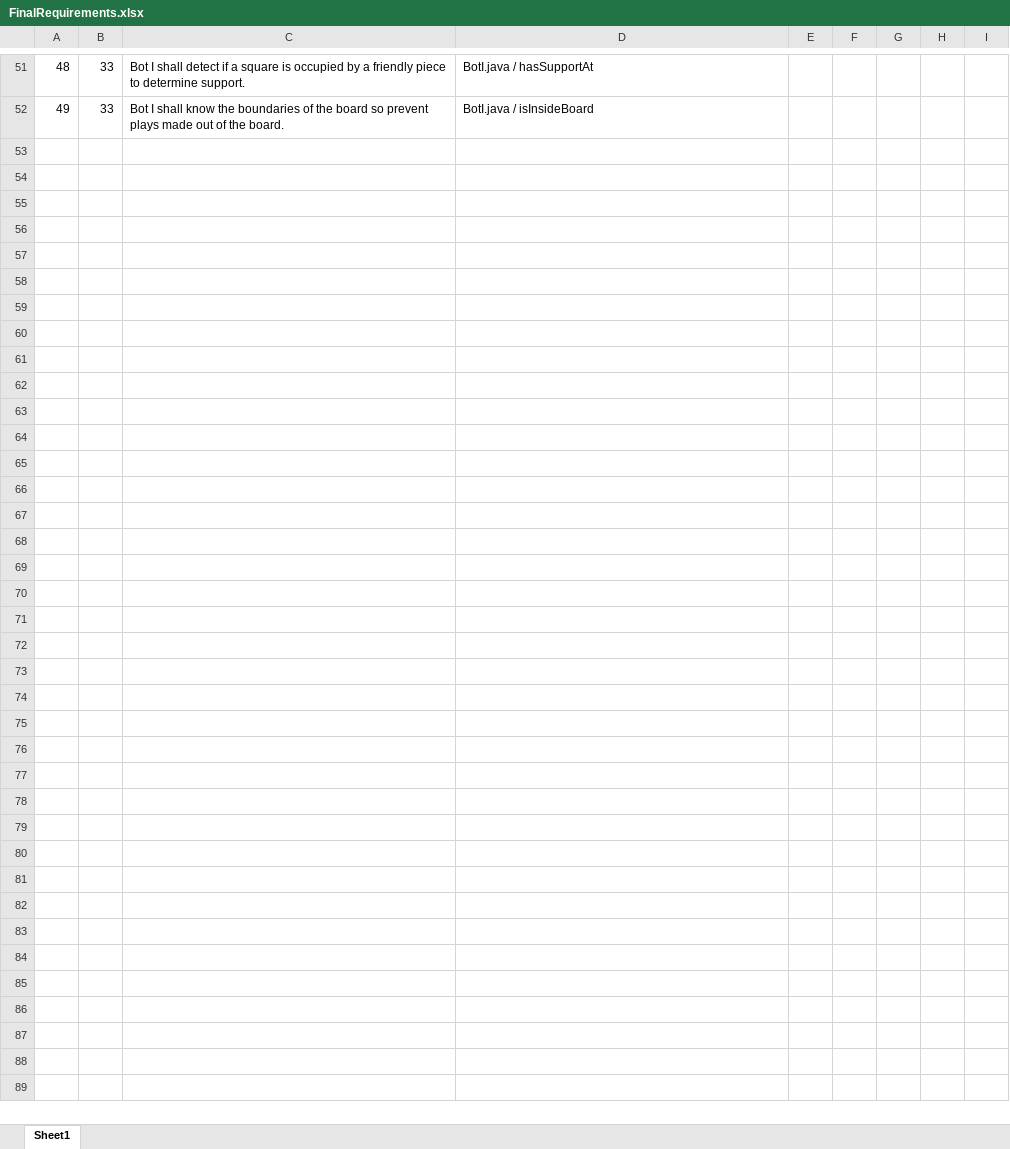
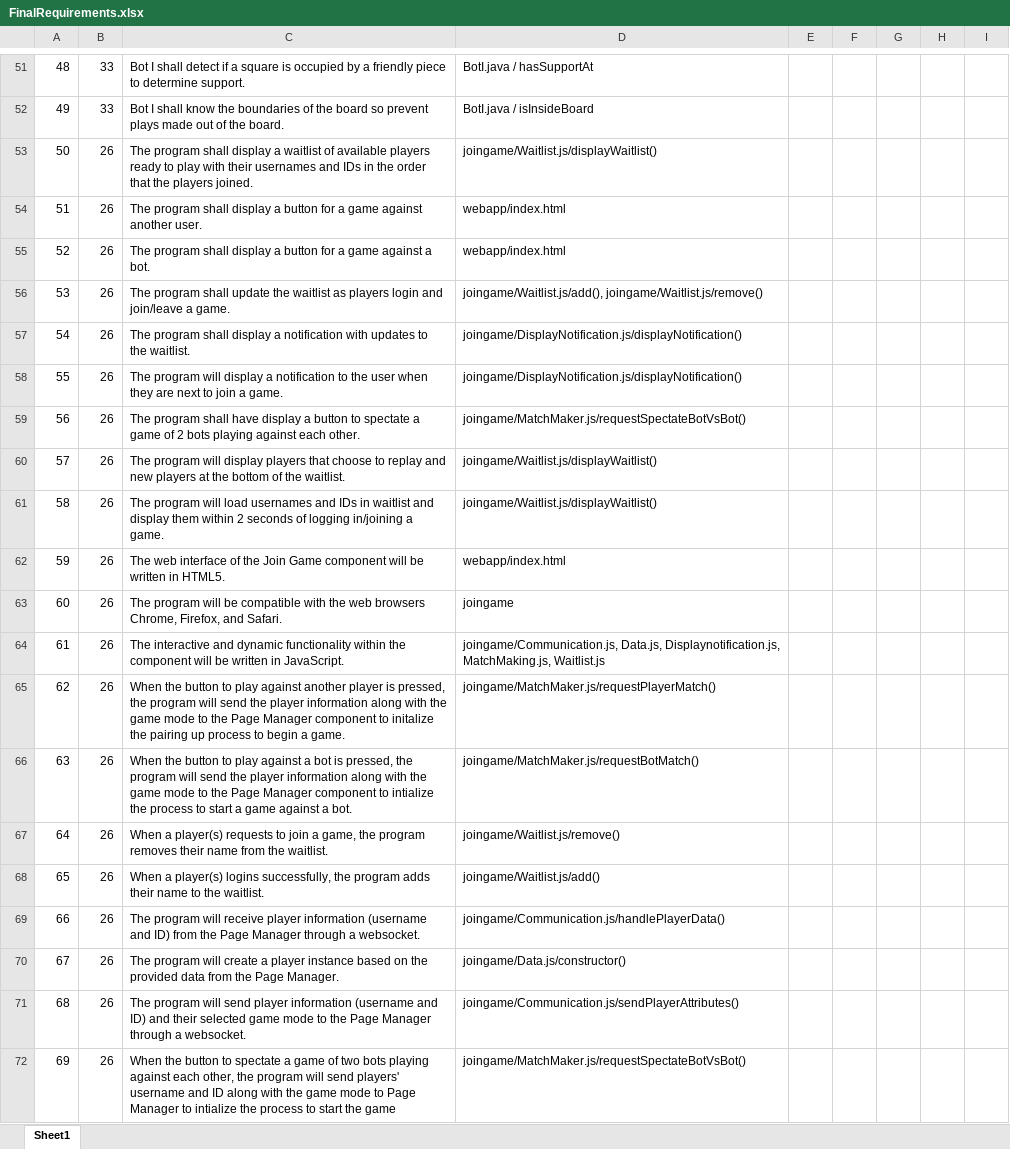
Before and after one commit to utastudents/cse3310-sp25-002, an Excel workbook: FinalRequirements.xlsx, sheet Sheet1, drawn as a sheet; only a part is shown, gaps mark what is left out; values as stored, in another font and other column widths than the file's, no borders; rows hold the shown columns only; the diff names each change by its address in the sheet, - before the commit and + after, or states it on an @@ line.

Commit message:
Added Join Game requirements

```diff
--- a/FinalRequirements.xlsx (sheet Sheet1)
+++ b/FinalRequirements.xlsx (sheet Sheet1)
+row 53: 50 | 26 | The program shall display a waitlist of available players ready to play with their usernames and IDs in the order that the players joined. | joingame/Waitlist.js/displayWaitlist()
+row 54: 51 | 26 | The program shall display a button for a game against another user. | webapp/index.html
+row 55: 52 | 26 | The program shall display a button for a game against a bot. | webapp/index.html
+row 56: 53 | 26 | The program shall update the waitlist as players login and join/leave a game. | joingame/Waitlist.js/add(), joingame/Waitlist.js/remove()
+row 57: 54 | 26 | The program shall display a notification with updates to the waitlist. | joingame/DisplayNotification.js/displayNotification()
+row 58: 55 | 26 | The program will display a notification to the user when they are next to join a game. | joingame/DisplayNotification.js/displayNotification()
+row 59: 56 | 26 | The program shall have display a button to spectate a game of 2 bots playing against each other. | joingame/MatchMaker.js/requestSpectateBotVsBot()
+row 60: 57 | 26 | The program will display players that choose to replay and new players at the bottom of the waitlist. | joingame/Waitlist.js/displayWaitlist()
+row 61: 58 | 26 | The program will load usernames and IDs in waitlist and display them within 2 seconds of logging in/joining a game. | joingame/Waitlist.js/displayWaitlist()
+row 62: 59 | 26 | The web interface of the Join Game component will be written in HTML5. | webapp/index.html
+row 63: 60 | 26 | The program will be compatible with the web browsers Chrome, Firefox, and Safari. | joingame
+row 64: 61 | 26 | The interactive and dynamic functionality within the component will be written in JavaScript. | joingame/Communication.js, Data.js, Displaynotification.js, MatchMaking.js, Waitlist.js
+row 65: 62 | 26 | When the button to play against another player is pressed, the program will send the player information along with the game mode to the Page Manager component to initalize the pairing up process to begin a game. | joingame/MatchMaker.js/requestPlayerMatch()
+row 66: 63 | 26 | When the button to play against a bot is pressed, the program will send the player information along with the game mode to the Page Manager component to intialize the process to start a game against a bot. | joingame/MatchMaker.js/requestBotMatch()
+row 67: 64 | 26 | When a player(s) requests to join a game, the program removes their name from the waitlist. | joingame/Waitlist.js/remove()
+row 68: 65 | 26 | When a player(s) logins successfully, the program adds their name to the waitlist. | joingame/Waitlist.js/add()
+row 69: 66 | 26 | The program will receive player information (username and ID) from the Page Manager through a websocket. | joingame/Communication.js/handlePlayerData()
+row 70: 67 | 26 | The program will create a player instance based on the provided data from the Page Manager. | joingame/Data.js/constructor()
+row 71: 68 | 26 | The program will send player information (username and ID) and their selected game mode to the Page Manager through a websocket. | joingame/Communication.js/sendPlayerAttributes()
+row 72: 69 | 26 | When the button to spectate a game of two bots playing against each other, the program will send players' username and ID along with the game mode to Page Manager to intialize the process to start the game | joingame/MatchMaker.js/requestSpectateBotVsBot()
```
